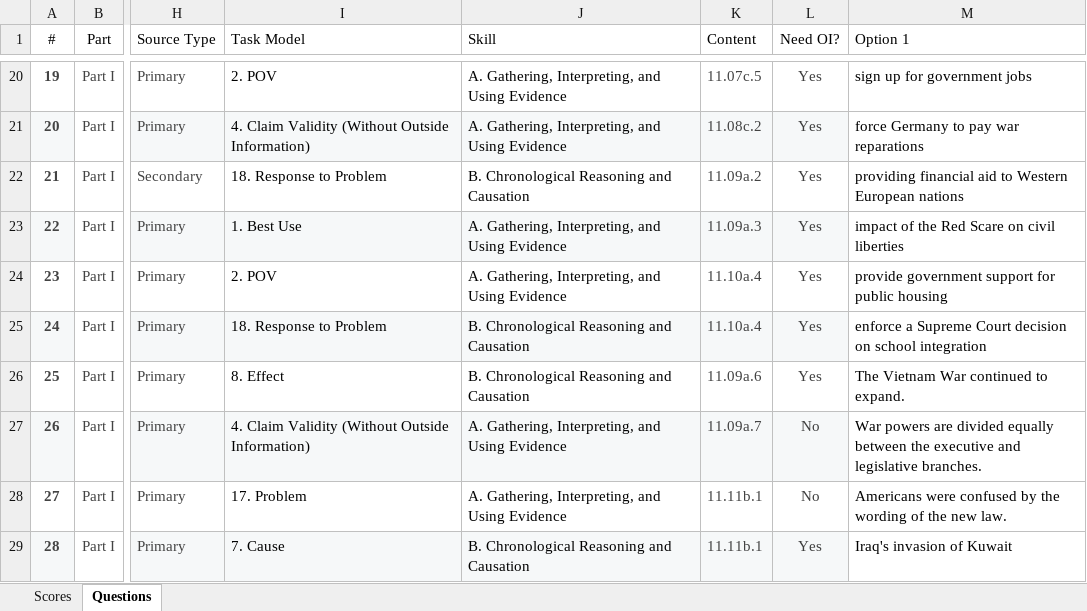
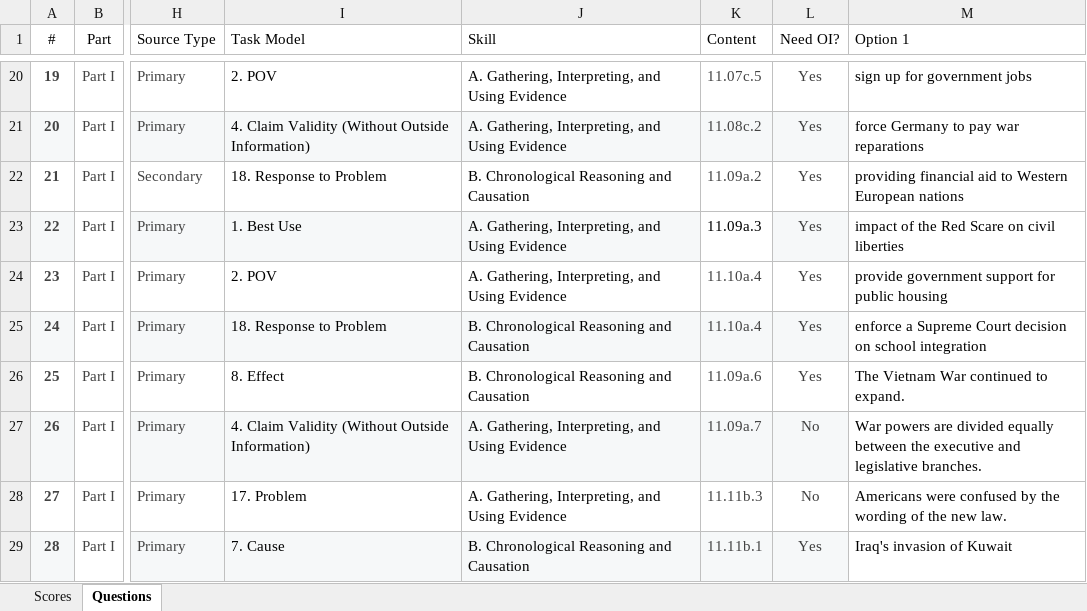
Before and after one commit to coledushin/GWHS, an Excel workbook: US/May Final/US May Final Data.xlsx, sheet Questions, drawn as a sheet; only a part is shown, gaps mark what is left out; values as stored, in another font and other column widths than the file's, no borders; table styles not drawn; the diff names each change by its address in the sheet, - before the commit and + after, or states it on an @@ line.

Commit message:
Updated content area codings

```diff
--- a/US/May Final/US May Final Data.xlsx (sheet Questions)
+++ b/US/May Final/US May Final Data.xlsx (sheet Questions)
@@ K23 fill: #F6F8F9 → none, text colour: #434343 → black @@
-K28 (Content): 11.11b.1
+K28 (Content): 11.11b.3
```
Also changed, not shown: sheet Scores.
